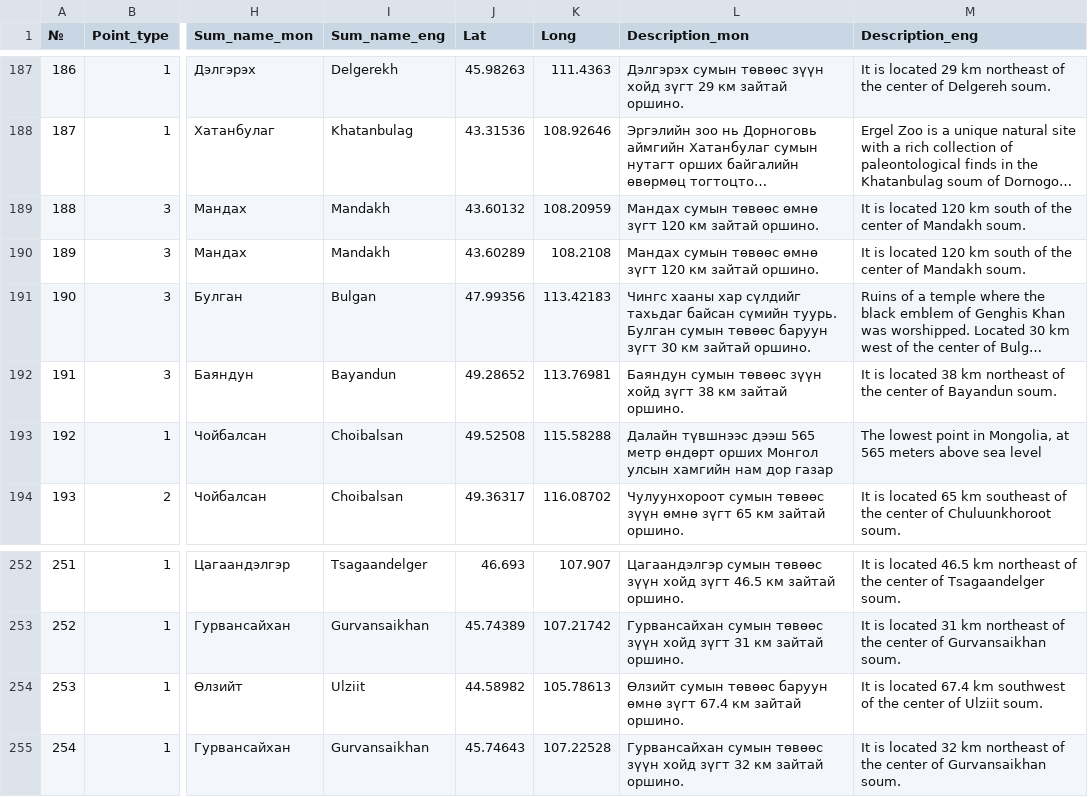
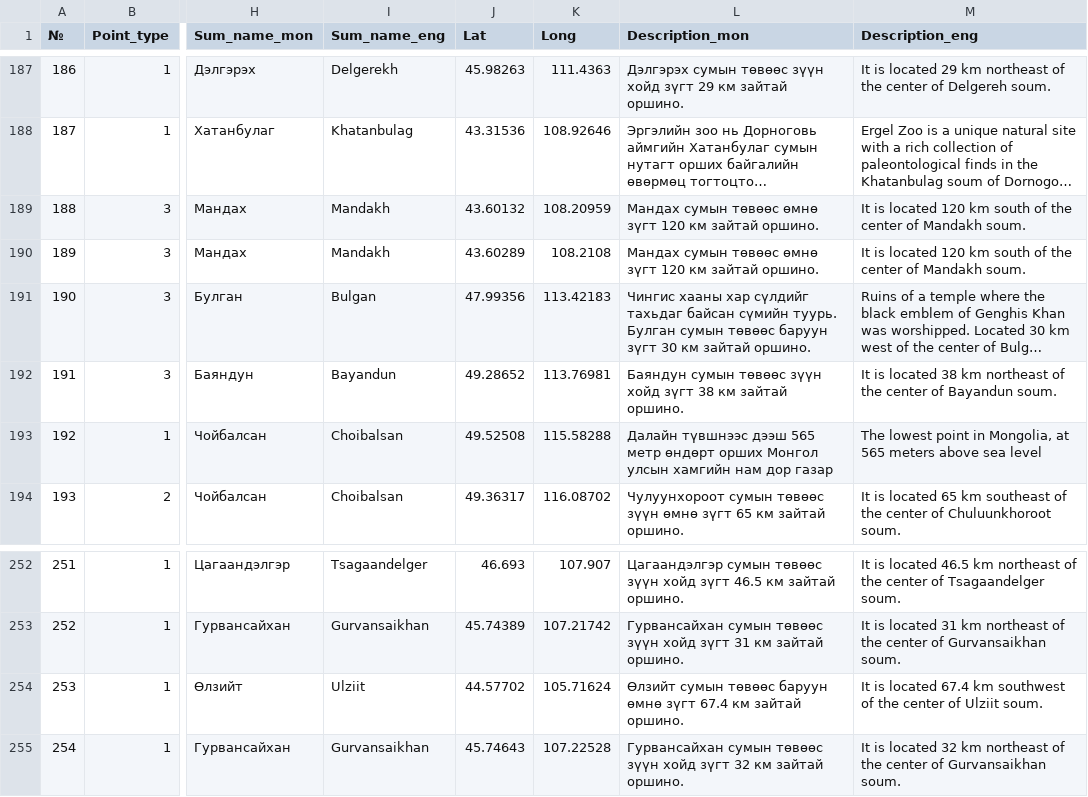
Before and after one commit to BayarCh/MongoliaGuideMap, a CSV file: Nature_His_multi_translated.csv, drawn as a sheet; only a part is shown, gaps mark what is left out; long unchanged cells end in …; the diff names each change by its address in the sheet, - before the commit and + after, or states it on an @@ line.

```diff
--- a/Nature_His_multi_translated.csv
+++ b/Nature_His_multi_translated.csv
-L191 (Description_mon): Чингс хааны хар…
+L191 (Description_mon): Чингис хааны хар…
-J254 (Lat): 44.58982
+J254 (Lat): 44.57702
-K254 (Long): 105.78613
+K254 (Long): 105.71624
```
Also changed, not shown: Tourist_camps_multi.csv, 2 other files.
